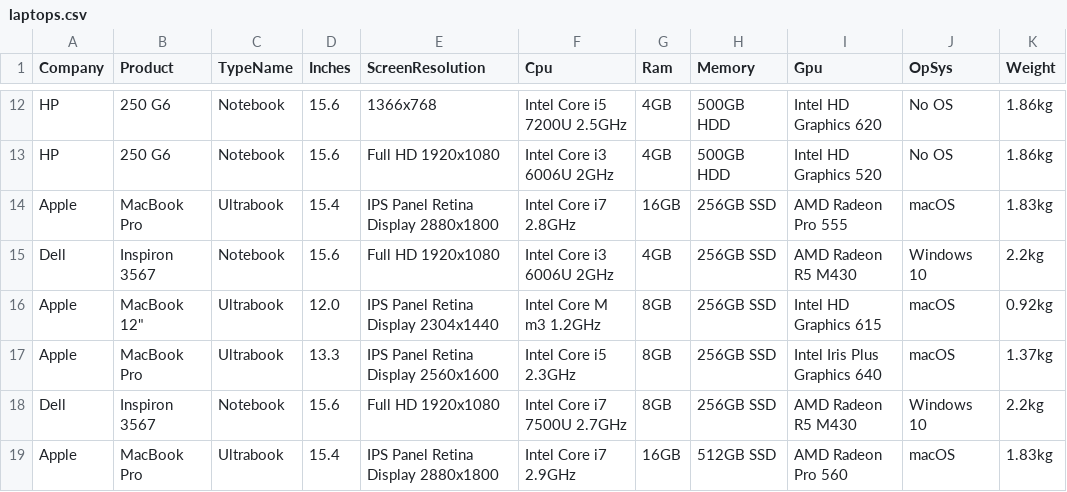
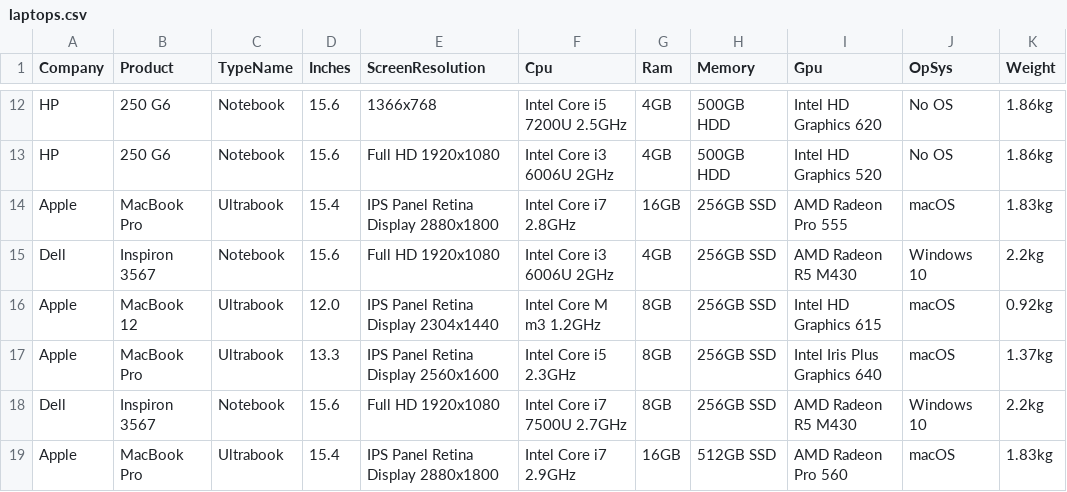
Before and after one commit to Likfaer/MIAMO_lab_files, a CSV file: laptops.csv, drawn as a sheet; only a part is shown, gaps mark what is left out; the diff names each change by its address in the sheet, - before the commit and + after, or states it on an @@ line.

Commit message:
Update laptops.csv

```diff
--- a/laptops.csv
+++ b/laptops.csv
-B16 (Product): MacBook 12"
+B16 (Product): MacBook 12
```
